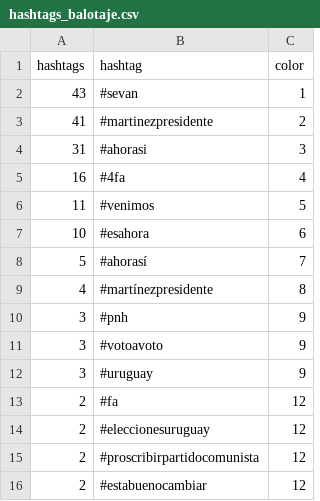
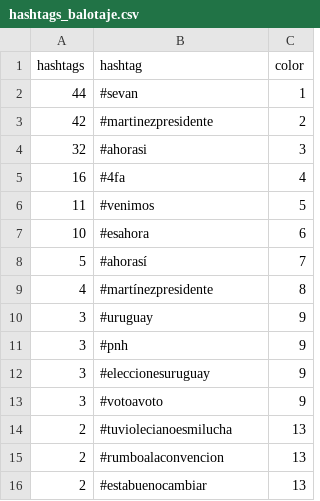
Before and after one commit to verdierdiego/analisis-sentimientos, a CSV file: balotaje/Actualizacion_Graficos/hashtags_balotaje.csv, drawn as a sheet.

```diff
--- a/balotaje/Actualizacion_Graficos/hashtags_balotaje.csv
+++ b/balotaje/Actualizacion_Graficos/hashtags_balotaje.csv
@@ -1,5 +1,5 @@
 hashtags,hashtag,color
-43,#sevan,1
-41,#martinezpresidente,2
-31,#ahorasi,3
+44,#sevan,1
+42,#martinezpresidente,2
+32,#ahorasi,3
 16,#4fa,4
@@ -9,8 +9,8 @@ hashtags,hashtag,color
 4,#martínezpresidente,8
+3,#uruguay,9
 3,#pnh,9
+3,#eleccionesuruguay,9
 3,#votoavoto,9
-3,#uruguay,9
-2,#fa,12
-2,#eleccionesuruguay,12
-2,#proscribirpartidocomunista,12
-2,#estabuenocambiar,12
+2,#tuviolecianoesmilucha,13
+2,#rumboalaconvencion,13
+2,#estabuenocambiar,13
```
Also changed, not shown: balotaje/Actualizacion_Graficos/menciones_balotaje.csv, balotaje/Actualizacion_Graficos/prueba_sentimiento.csv, 7 other files.
